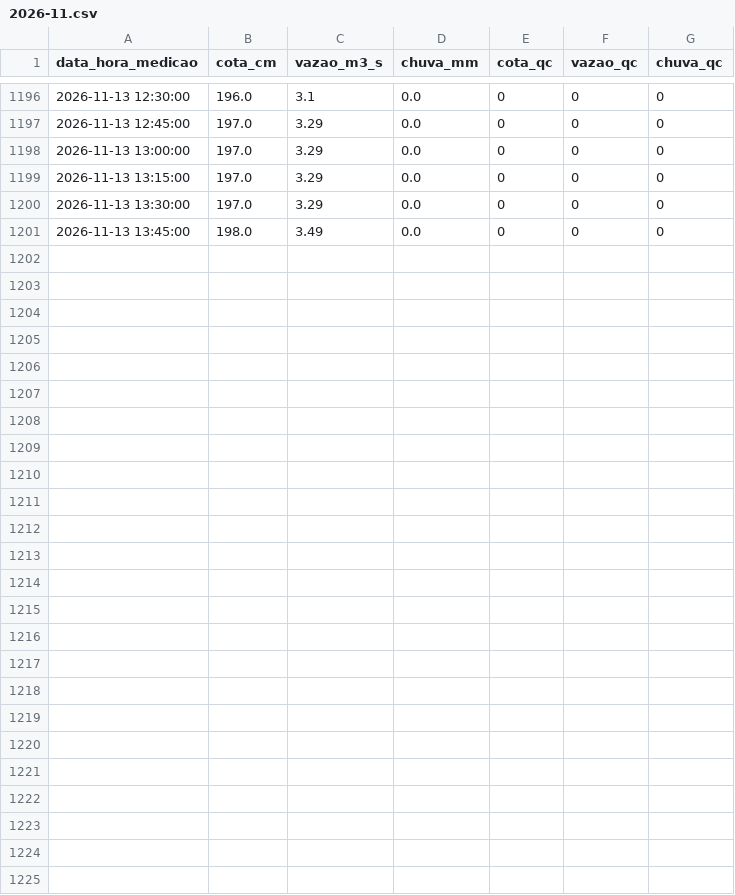
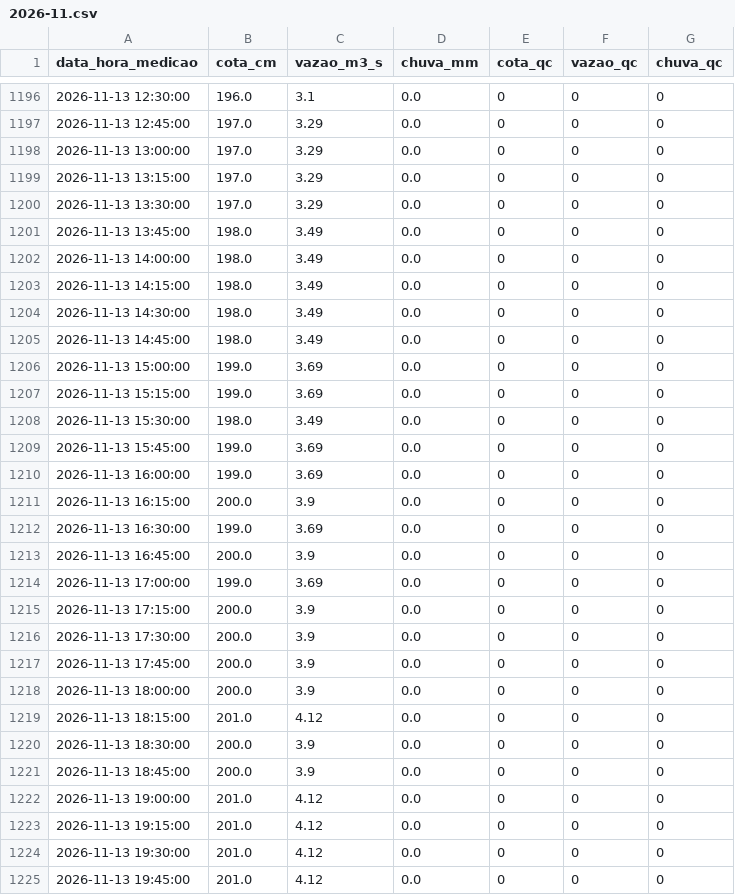
Before and after one commit to barretojmarcos/mearim, a CSV file: medicoes/33321000/2026-11.csv, drawn as a sheet; only a part is shown, gaps mark what is left out.

```diff
--- a/medicoes/33321000/2026-11.csv
+++ b/medicoes/33321000/2026-11.csv
@@ -1201 +1201,25 @@ data_hora_medicao,cota_cm,vazao_m3_s,chuva_mm,cota_qc,vazao_qc,chuva_qc
 2026-11-13 13:45:00,198.0,3.49,0.0,0,0,0
+2026-11-13 14:00:00,198.0,3.49,0.0,0,0,0
+2026-11-13 14:15:00,198.0,3.49,0.0,0,0,0
+2026-11-13 14:30:00,198.0,3.49,0.0,0,0,0
+2026-11-13 14:45:00,198.0,3.49,0.0,0,0,0
+2026-11-13 15:00:00,199.0,3.69,0.0,0,0,0
+2026-11-13 15:15:00,199.0,3.69,0.0,0,0,0
+2026-11-13 15:30:00,198.0,3.49,0.0,0,0,0
+2026-11-13 15:45:00,199.0,3.69,0.0,0,0,0
+2026-11-13 16:00:00,199.0,3.69,0.0,0,0,0
+2026-11-13 16:15:00,200.0,3.9,0.0,0,0,0
+2026-11-13 16:30:00,199.0,3.69,0.0,0,0,0
+2026-11-13 16:45:00,200.0,3.9,0.0,0,0,0
+2026-11-13 17:00:00,199.0,3.69,0.0,0,0,0
+2026-11-13 17:15:00,200.0,3.9,0.0,0,0,0
+2026-11-13 17:30:00,200.0,3.9,0.0,0,0,0
+2026-11-13 17:45:00,200.0,3.9,0.0,0,0,0
+2026-11-13 18:00:00,200.0,3.9,0.0,0,0,0
+2026-11-13 18:15:00,201.0,4.12,0.0,0,0,0
+2026-11-13 18:30:00,200.0,3.9,0.0,0,0,0
+2026-11-13 18:45:00,200.0,3.9,0.0,0,0,0
+2026-11-13 19:00:00,201.0,4.12,0.0,0,0,0
+2026-11-13 19:15:00,201.0,4.12,0.0,0,0,0
+2026-11-13 19:30:00,201.0,4.12,0.0,0,0,0
+2026-11-13 19:45:00,201.0,4.12,0.0,0,0,0
```
Also changed, not shown: medicoes/33281000/2026-11.csv.
